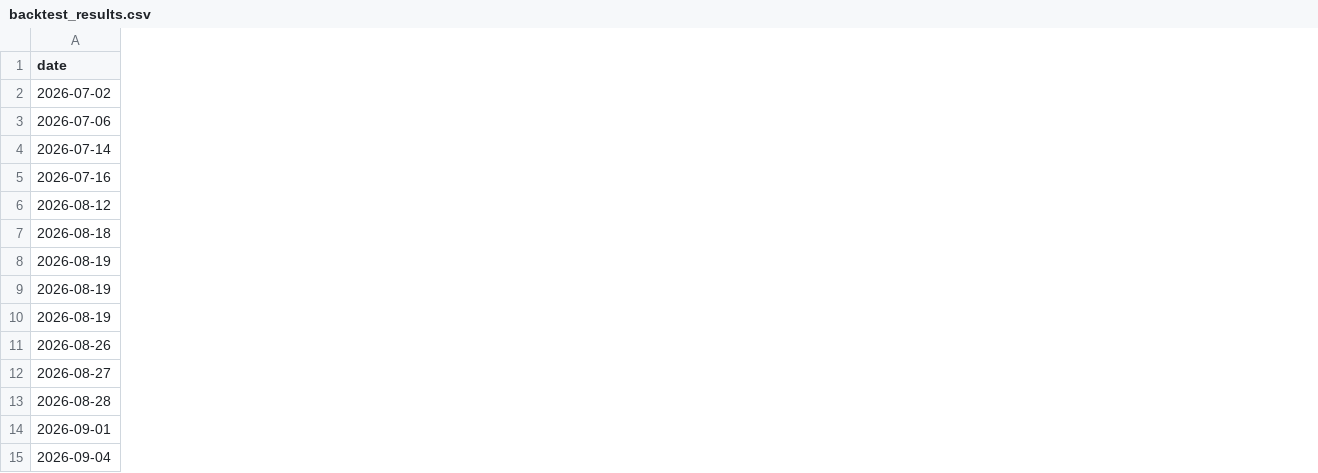
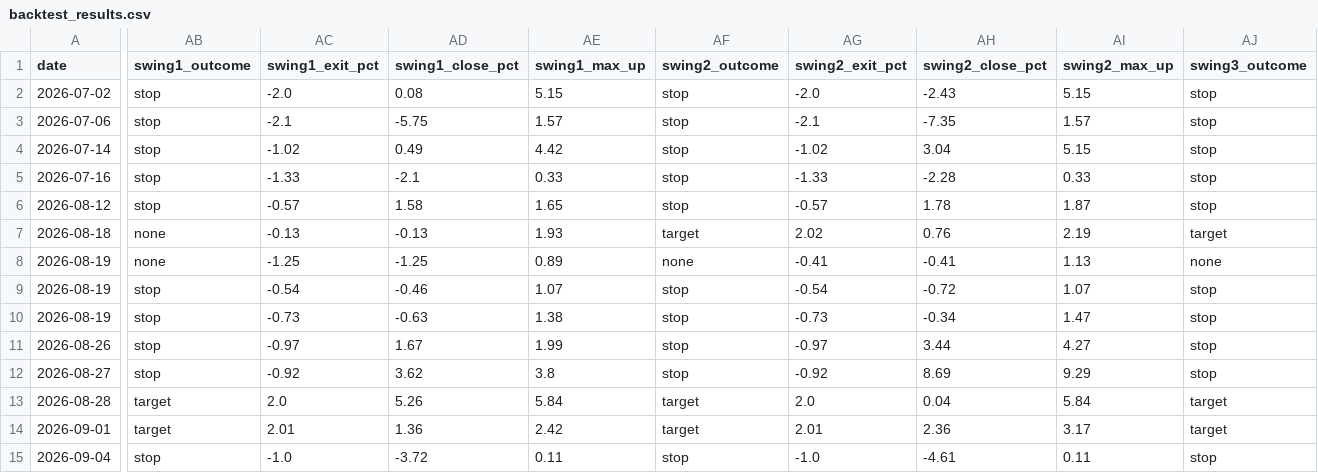
Before and after one commit to am117716-star/whale-radar-live, a CSV file: backtest_results.csv, drawn as a sheet; only a part is shown, gaps mark what is left out; the diff covers the shown part only; the diff names each change by its address in the sheet, - before the commit and + after, or states it on an @@ line.

Commit message:
backtest results [skip ci]

```diff
--- a/backtest_results.csv
+++ b/backtest_results.csv
+column AB (swing1_outcome), rows 2-15: stop | stop | stop | stop | stop | none | none | stop | stop | stop | stop | target | target | stop
+column AC (swing1_exit_pct), rows 2-15: -2.0 | -2.1 | -1.02 | -1.33 | -0.57 | -0.13 | -1.25 | -0.54 | -0.73 | -0.97 | -0.92 | 2.0 | 2.01 | -1.0
+column AD (swing1_close_pct), rows 2-15: 0.08 | -5.75 | 0.49 | -2.1 | 1.58 | -0.13 | -1.25 | -0.46 | -0.63 | 1.67 | 3.62 | 5.26 | 1.36 | -3.72
+column AE (swing1_max_up), rows 2-15: 5.15 | 1.57 | 4.42 | 0.33 | 1.65 | 1.93 | 0.89 | 1.07 | 1.38 | 1.99 | 3.8 | 5.84 | 2.42 | 0.11
+column AF (swing2_outcome), rows 2-15: stop | stop | stop | stop | stop | target | none | stop | stop | stop | stop | target | target | stop
+column AG (swing2_exit_pct), rows 2-15: -2.0 | -2.1 | -1.02 | -1.33 | -0.57 | 2.02 | -0.41 | -0.54 | -0.73 | -0.97 | -0.92 | 2.0 | 2.01 | -1.0
+column AH (swing2_close_pct), rows 2-15: -2.43 | -7.35 | 3.04 | -2.28 | 1.78 | 0.76 | -0.41 | -0.72 | -0.34 | 3.44 | 8.69 | 0.04 | 2.36 | -4.61
+column AI (swing2_max_up), rows 2-15: 5.15 | 1.57 | 5.15 | 0.33 | 1.87 | 2.19 | 1.13 | 1.07 | 1.47 | 4.27 | 9.29 | 5.84 | 3.17 | 0.11
+column AJ (swing3_outcome), rows 2-15: stop | stop | stop | stop | stop | target | none | stop | stop | stop | stop | target | target | stop
```
Also changed, not shown: 3 added columns elsewhere in this file, 1 other file.
